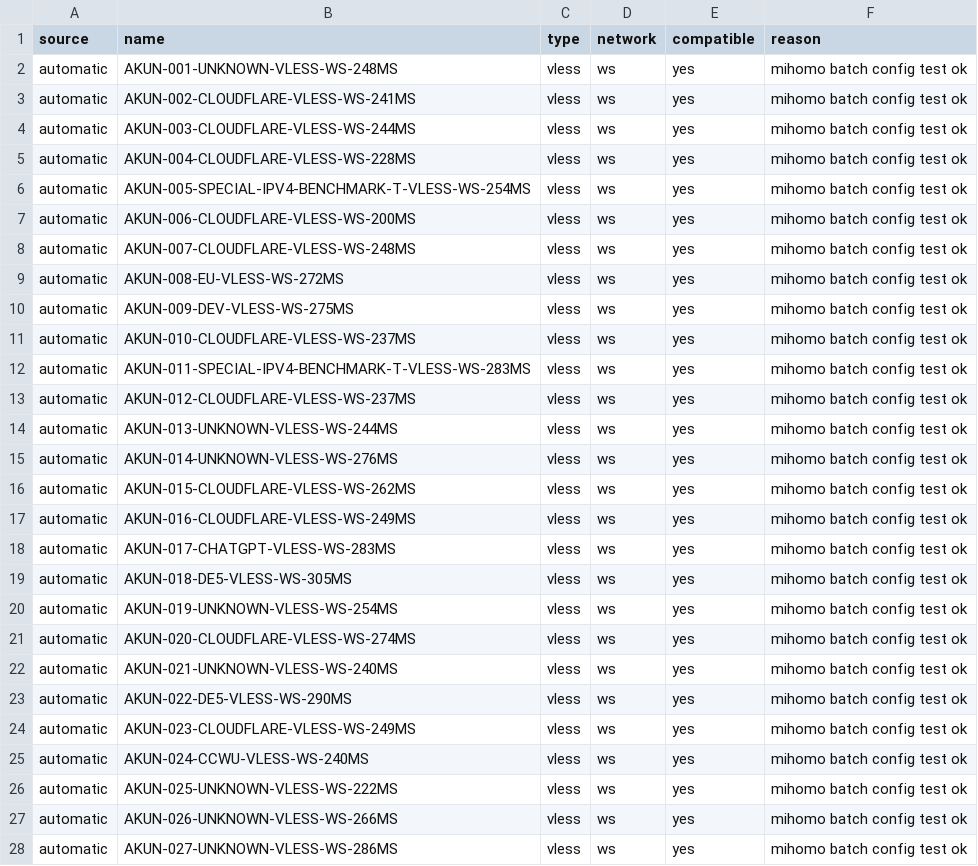
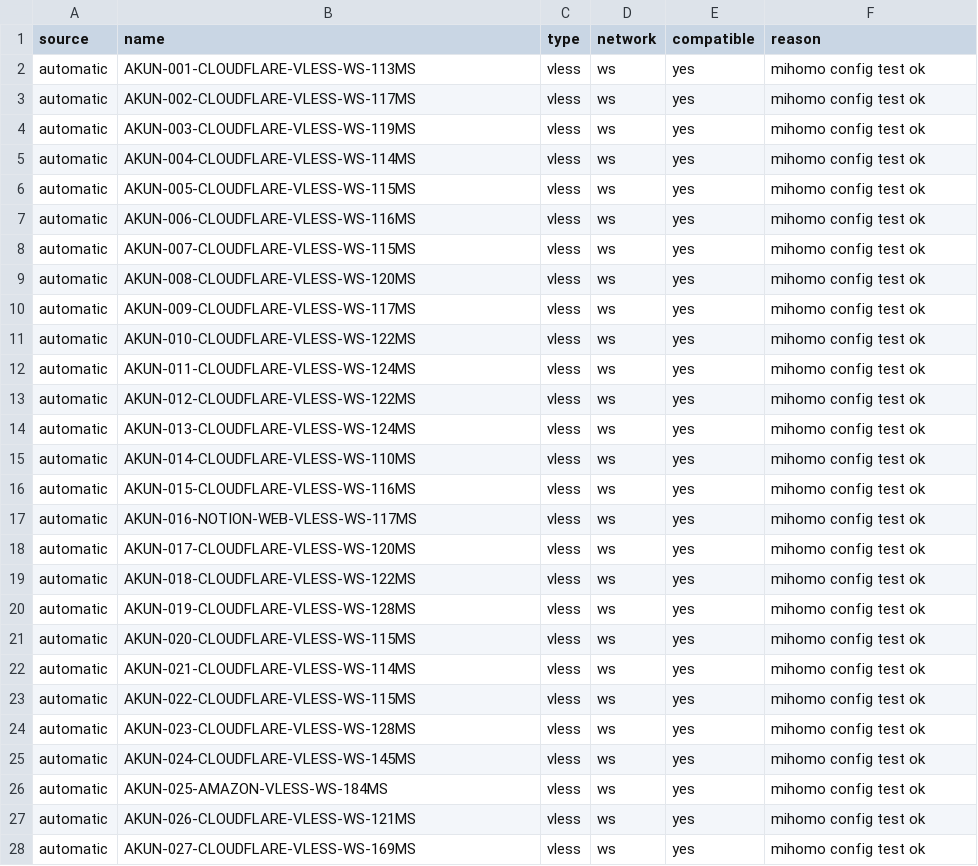
Before and after one commit to adiorany3/AkunYaml, a CSV file: openclash_compat_report.csv, drawn as a sheet; only a part is shown; the diff covers the shown part only.

```diff
--- a/openclash_compat_report.csv
+++ b/openclash_compat_report.csv
@@ -1,28 +1,28 @@
 source,name,type,network,compatible,reason
-automatic,AKUN-001-UNKNOWN-VLESS-WS-248MS,vless,ws,yes,mihomo batch config test ok
-automatic,AKUN-002-CLOUDFLARE-VLESS-WS-241MS,vless,ws,yes,mihomo batch config test ok
-automatic,AKUN-003-CLOUDFLARE-VLESS-WS-244MS,vless,ws,yes,mihomo batch config test ok
-automatic,AKUN-004-CLOUDFLARE-VLESS-WS-228MS,vless,ws,yes,mihomo batch config test ok
-automatic,AKUN-005-SPECIAL-IPV4-BENCHMARK-T-VLESS-WS-254MS,vless,ws,yes,mihomo batch config test ok
-automatic,AKUN-006-CLOUDFLARE-VLESS-WS-200MS,vless,ws,yes,mihomo batch config test ok
-automatic,AKUN-007-CLOUDFLARE-VLESS-WS-248MS,vless,ws,yes,mihomo batch config test ok
-automatic,AKUN-008-EU-VLESS-WS-272MS,vless,ws,yes,mihomo batch config test ok
-automatic,AKUN-009-DEV-VLESS-WS-275MS,vless,ws,yes,mihomo batch config test ok
-automatic,AKUN-010-CLOUDFLARE-VLESS-WS-237MS,vless,ws,yes,mihomo batch config test ok
-automatic,AKUN-011-SPECIAL-IPV4-BENCHMARK-T-VLESS-WS-283MS,vless,ws,yes,mihomo batch config test ok
-automatic,AKUN-012-CLOUDFLARE-VLESS-WS-237MS,vless,ws,yes,mihomo batch config test ok
-automatic,AKUN-013-UNKNOWN-VLESS-WS-244MS,vless,ws,yes,mihomo batch config test ok
-automatic,AKUN-014-UNKNOWN-VLESS-WS-276MS,vless,ws,yes,mihomo batch config test ok
-automatic,AKUN-015-CLOUDFLARE-VLESS-WS-262MS,vless,ws,yes,mihomo batch config test ok
-automatic,AKUN-016-CLOUDFLARE-VLESS-WS-249MS,vless,ws,yes,mihomo batch config test ok
-automatic,AKUN-017-CHATGPT-VLESS-WS-283MS,vless,ws,yes,mihomo batch config test ok
-automatic,AKUN-018-DE5-VLESS-WS-305MS,vless,ws,yes,mihomo batch config test ok
-automatic,AKUN-019-UNKNOWN-VLESS-WS-254MS,vless,ws,yes,mihomo batch config test ok
-automatic,AKUN-020-CLOUDFLARE-VLESS-WS-274MS,vless,ws,yes,mihomo batch config test ok
-automatic,AKUN-021-UNKNOWN-VLESS-WS-240MS,vless,ws,yes,mihomo batch config test ok
-automatic,AKUN-022-DE5-VLESS-WS-290MS,vless,ws,yes,mihomo batch config test ok
-automatic,AKUN-023-CLOUDFLARE-VLESS-WS-249MS,vless,ws,yes,mihomo batch config test ok
-automatic,AKUN-024-CCWU-VLESS-WS-240MS,vless,ws,yes,mihomo batch config test ok
-automatic,AKUN-025-UNKNOWN-VLESS-WS-222MS,vless,ws,yes,mihomo batch config test ok
-automatic,AKUN-026-UNKNOWN-VLESS-WS-266MS,vless,ws,yes,mihomo batch config test ok
-automatic,AKUN-027-UNKNOWN-VLESS-WS-286MS,vless,ws,yes,mihomo batch config test ok
+automatic,AKUN-001-CLOUDFLARE-VLESS-WS-113MS,vless,ws,yes,mihomo config test ok
+automatic,AKUN-002-CLOUDFLARE-VLESS-WS-117MS,vless,ws,yes,mihomo config test ok
+automatic,AKUN-003-CLOUDFLARE-VLESS-WS-119MS,vless,ws,yes,mihomo config test ok
+automatic,AKUN-004-CLOUDFLARE-VLESS-WS-114MS,vless,ws,yes,mihomo config test ok
+automatic,AKUN-005-CLOUDFLARE-VLESS-WS-115MS,vless,ws,yes,mihomo config test ok
+automatic,AKUN-006-CLOUDFLARE-VLESS-WS-116MS,vless,ws,yes,mihomo config test ok
+automatic,AKUN-007-CLOUDFLARE-VLESS-WS-115MS,vless,ws,yes,mihomo config test ok
+automatic,AKUN-008-CLOUDFLARE-VLESS-WS-120MS,vless,ws,yes,mihomo config test ok
+automatic,AKUN-009-CLOUDFLARE-VLESS-WS-117MS,vless,ws,yes,mihomo config test ok
+automatic,AKUN-010-CLOUDFLARE-VLESS-WS-122MS,vless,ws,yes,mihomo config test ok
+automatic,AKUN-011-CLOUDFLARE-VLESS-WS-124MS,vless,ws,yes,mihomo config test ok
+automatic,AKUN-012-CLOUDFLARE-VLESS-WS-122MS,vless,ws,yes,mihomo config test ok
+automatic,AKUN-013-CLOUDFLARE-VLESS-WS-124MS,vless,ws,yes,mihomo config test ok
+automatic,AKUN-014-CLOUDFLARE-VLESS-WS-110MS,vless,ws,yes,mihomo config test ok
+automatic,AKUN-015-CLOUDFLARE-VLESS-WS-116MS,vless,ws,yes,mihomo config test ok
+automatic,AKUN-016-NOTION-WEB-VLESS-WS-117MS,vless,ws,yes,mihomo config test ok
+automatic,AKUN-017-CLOUDFLARE-VLESS-WS-120MS,vless,ws,yes,mihomo config test ok
+automatic,AKUN-018-CLOUDFLARE-VLESS-WS-122MS,vless,ws,yes,mihomo config test ok
+automatic,AKUN-019-CLOUDFLARE-VLESS-WS-128MS,vless,ws,yes,mihomo config test ok
+automatic,AKUN-020-CLOUDFLARE-VLESS-WS-115MS,vless,ws,yes,mihomo config test ok
+automatic,AKUN-021-CLOUDFLARE-VLESS-WS-114MS,vless,ws,yes,mihomo config test ok
+automatic,AKUN-022-CLOUDFLARE-VLESS-WS-115MS,vless,ws,yes,mihomo config test ok
+automatic,AKUN-023-CLOUDFLARE-VLESS-WS-128MS,vless,ws,yes,mihomo config test ok
+automatic,AKUN-024-CLOUDFLARE-VLESS-WS-145MS,vless,ws,yes,mihomo config test ok
+automatic,AKUN-025-AMAZON-VLESS-WS-184MS,vless,ws,yes,mihomo config test ok
+automatic,AKUN-026-CLOUDFLARE-VLESS-WS-121MS,vless,ws,yes,mihomo config test ok
+automatic,AKUN-027-CLOUDFLARE-VLESS-WS-169MS,vless,ws,yes,mihomo config test ok
```
Also changed, not shown: 70 edited cells elsewhere in this file, urltest_report.csv, 51 other files.
